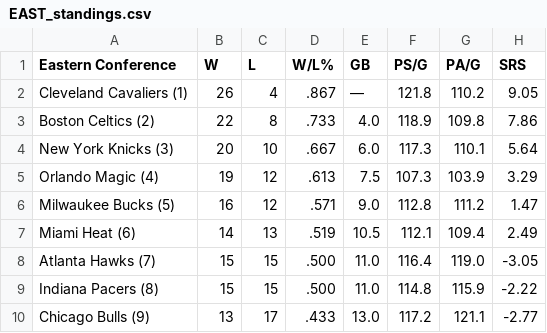
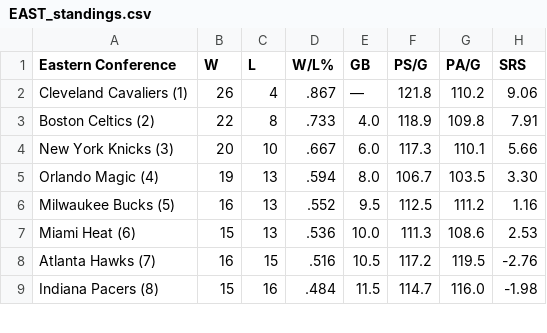
Before and after one commit to caHaber/flat-data-nba-standings, a CSV file: EAST_standings.csv, drawn as a sheet; only a part is shown; the diff covers the shown part only.

```diff
--- a/EAST_standings.csv
+++ b/EAST_standings.csv
@@ -1,10 +1,9 @@
 "Eastern Conference","W","L","W/L%","GB","PS/G","PA/G","SRS"
-"Cleveland Cavaliers (1) ","26","4",".867","—","121.8","110.2","9.05"
-"Boston Celtics (2) ","22","8",".733","4.0","118.9","109.8","7.86"
-"New York Knicks (3) ","20","10",".667","6.0","117.3","110.1","5.64"
-"Orlando Magic (4) ","19","12",".613","7.5","107.3","103.9","3.29"
-"Milwaukee Bucks (5) ","16","12",".571","9.0","112.8","111.2","1.47"
-"Miami Heat (6) ","14","13",".519","10.5","112.1","109.4","2.49"
-"Atlanta Hawks (7) ","15","15",".500","11.0","116.4","119.0","-3.05"
-"Indiana Pacers (8) ","15","15",".500","11.0","114.8","115.9","-2.22"
-"Chicago Bulls (9) ","13","17",".433","13.0","117.2","121.1","-2.77"
+"Cleveland Cavaliers (1) ","26","4",".867","—","121.8","110.2","9.06"
+"Boston Celtics (2) ","22","8",".733","4.0","118.9","109.8","7.91"
+"New York Knicks (3) ","20","10",".667","6.0","117.3","110.1","5.66"
+"Orlando Magic (4) ","19","13",".594","8.0","106.7","103.5","3.30"
+"Milwaukee Bucks (5) ","16","13",".552","9.5","112.5","111.2","1.16"
+"Miami Heat (6) ","15","13",".536","10.0","111.3","108.6","2.53"
+"Atlanta Hawks (7) ","16","15",".516","10.5","117.2","119.5","-2.76"
+"Indiana Pacers (8) ","15","16",".484","11.5","114.7","116.0","-1.98"
```
Also changed, not shown: 3 added rows, 2 removed rows and 19 edited cells elsewhere in this file, WEST_standings.csv, 1 other file.
